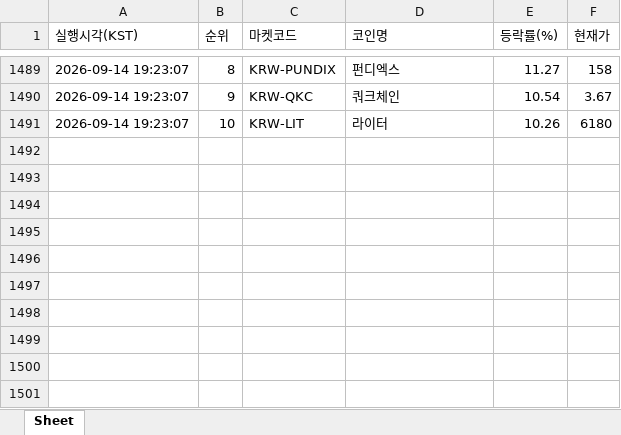
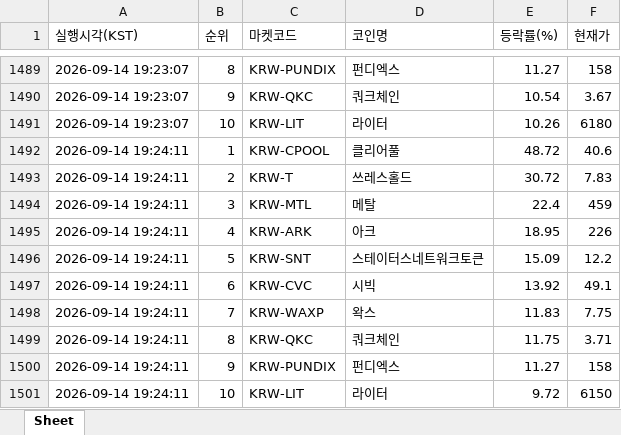
Before and after one commit to betterhwan-glitch/upbi-fire, an Excel workbook: coin_gainers.xlsx, sheet Sheet, drawn as a sheet; only a part is shown, gaps mark what is left out; values as stored, in another font and other column widths than the file's, no borders; the diff names each change by its address in the sheet, - before the commit and + after, or states it on an @@ line.

```diff
--- a/coin_gainers.xlsx (sheet Sheet)
+++ b/coin_gainers.xlsx (sheet Sheet)
+row 1492: 2026-09-14 19:24:11 | 1 | KRW-CPOOL | 클리어풀 | 48.72 | 40.6
+row 1493: 2026-09-14 19:24:11 | 2 | KRW-T | 쓰레스홀드 | 30.72 | 7.83
+row 1494: 2026-09-14 19:24:11 | 3 | KRW-MTL | 메탈 | 22.4 | 459
+row 1495: 2026-09-14 19:24:11 | 4 | KRW-ARK | 아크 | 18.95 | 226
+row 1496: 2026-09-14 19:24:11 | 5 | KRW-SNT | 스테이터스네트워크토큰 | 15.09 | 12.2
+row 1497: 2026-09-14 19:24:11 | 6 | KRW-CVC | 시빅 | 13.92 | 49.1
+row 1498: 2026-09-14 19:24:11 | 7 | KRW-WAXP | 왁스 | 11.83 | 7.75
+row 1499: 2026-09-14 19:24:11 | 8 | KRW-QKC | 쿼크체인 | 11.75 | 3.71
+row 1500: 2026-09-14 19:24:11 | 9 | KRW-PUNDIX | 펀디엑스 | 11.27 | 158
+row 1501: 2026-09-14 19:24:11 | 10 | KRW-LIT | 라이터 | 9.72 | 6150
```
